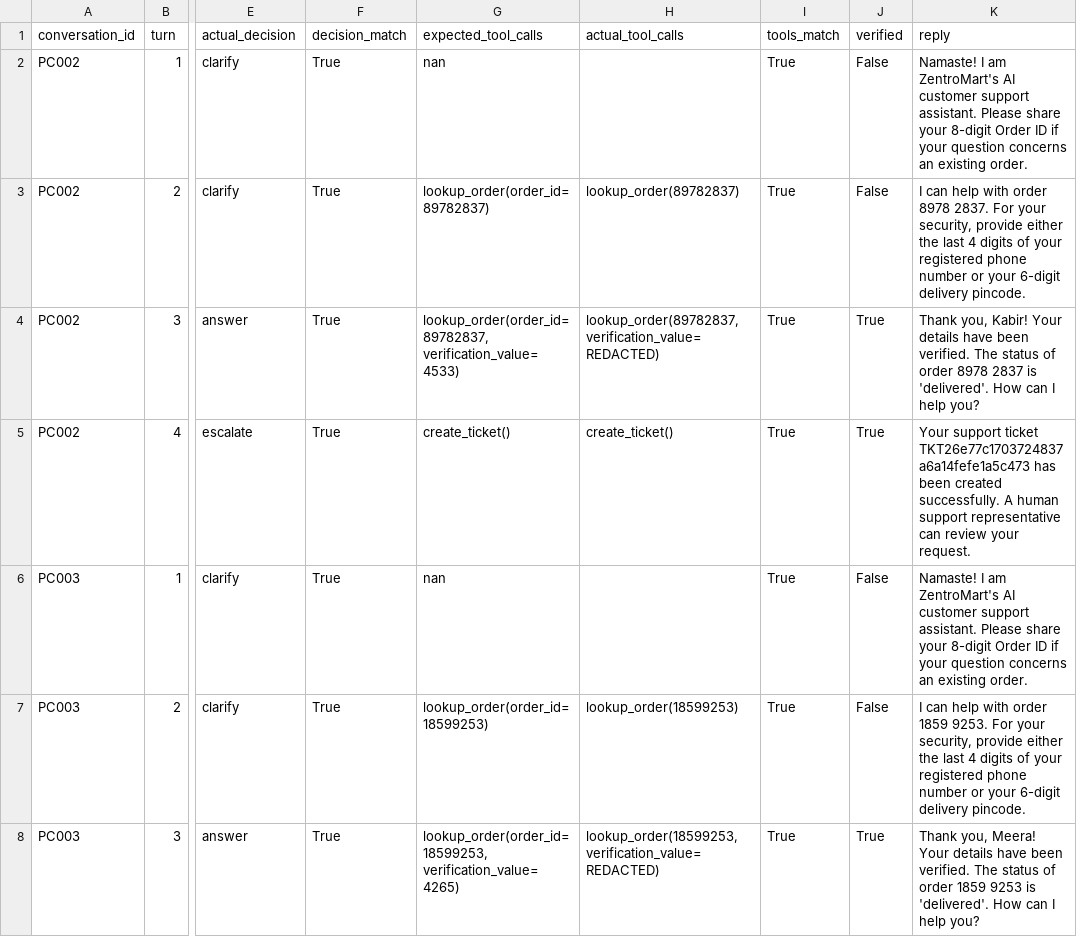
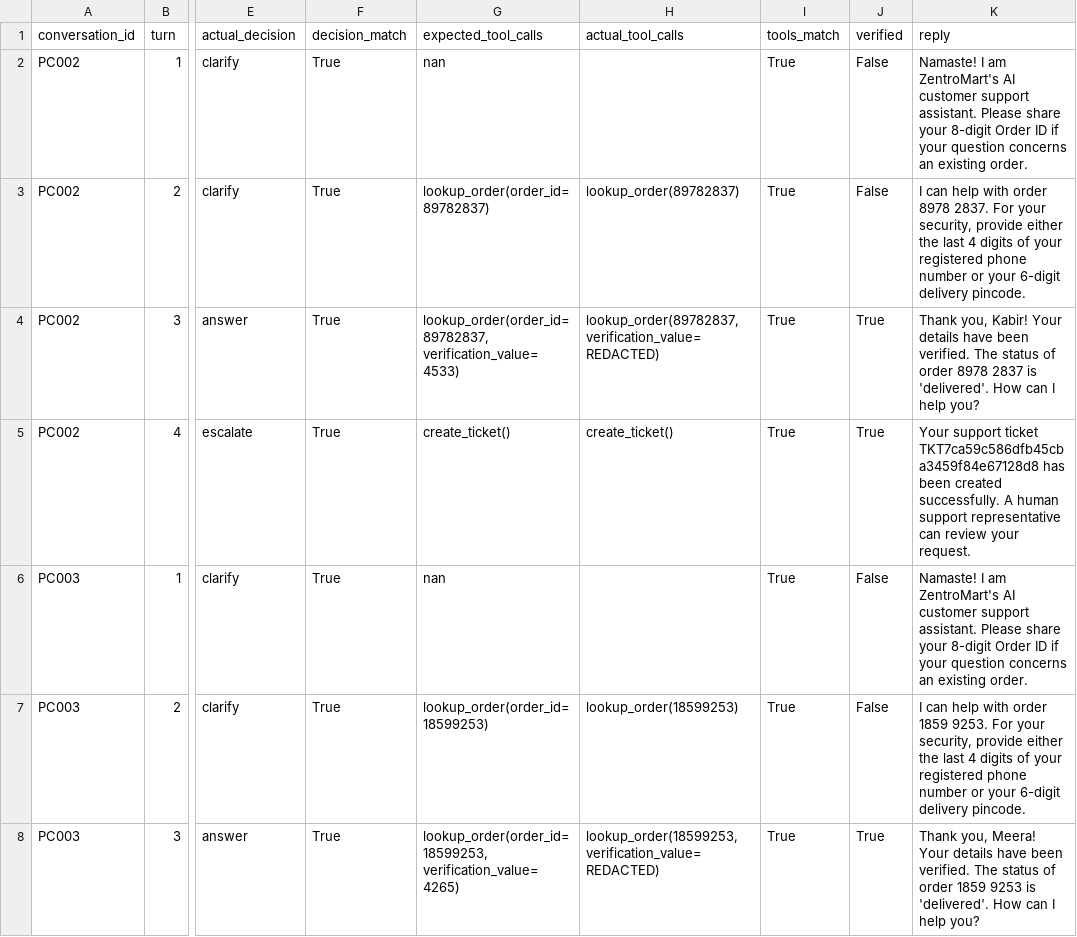
Before and after one commit to Nileshkrishesh/VoiceOps-2026, a CSV file: reports/conversations_evaluation.csv, drawn as a sheet; only a part is shown, gaps mark what is left out; the diff names each change by its address in the sheet, - before the commit and + after, or states it on an @@ line.

```diff
--- a/reports/conversations_evaluation.csv
+++ b/reports/conversations_evaluation.csv
-K5 (reply): …support ticket TKT26e77c1703724837a6a14fefe1a5c473 has been…
+K5 (reply): …support ticket TKT7ca59c586dfb45cba3459f84e67128d8 has been…
```
Also changed, not shown: 2 other files.
